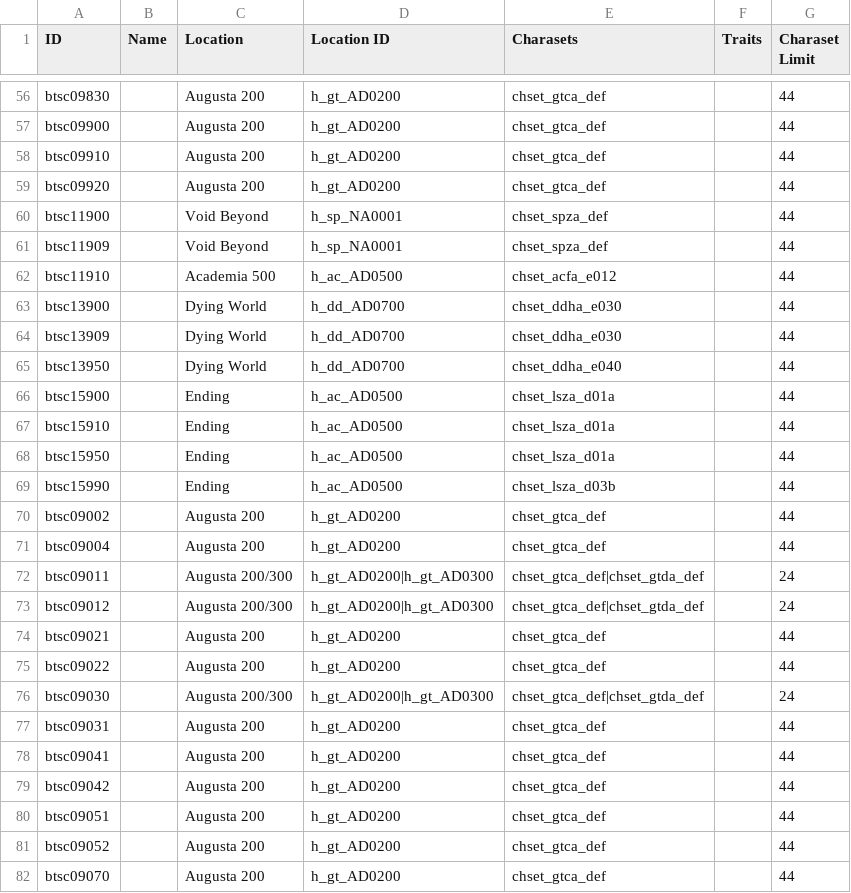
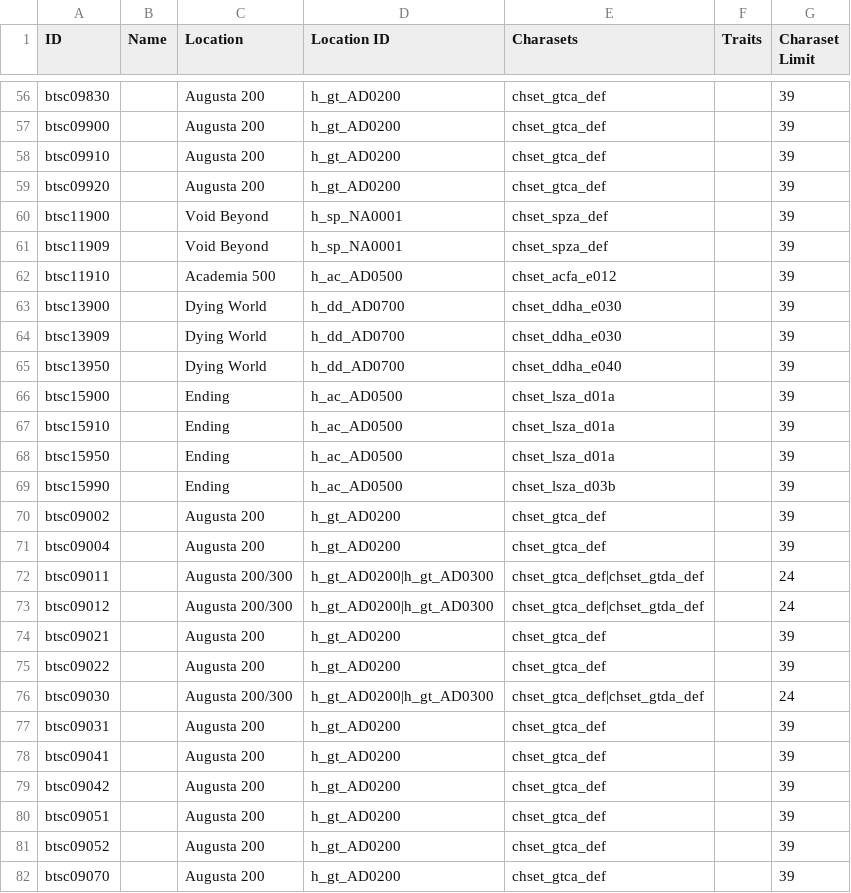
Before and after one commit to Bartz24/FFModdingWPF, a CSV file: FF13_2Rando/bin/data/battlescenes.csv, drawn as a sheet; only a part is shown, gaps mark what is left out; the diff covers the shown part only; the diff names each change by its address in the sheet, - before the commit and + after, or states it on an @@ line.

```diff
--- a/FF13_2Rando/bin/data/battlescenes.csv
+++ b/FF13_2Rando/bin/data/battlescenes.csv
-G56:G71 (Charaset Limit): 44
+G56:G71 (Charaset Limit): 39
-G74:G75 (Charaset Limit): 44
+G74:G75 (Charaset Limit): 39
-G77:G82 (Charaset Limit): 44
+G77:G82 (Charaset Limit): 39
```
Also changed, not shown: 66 edited cells elsewhere in this file, 19 other files.
